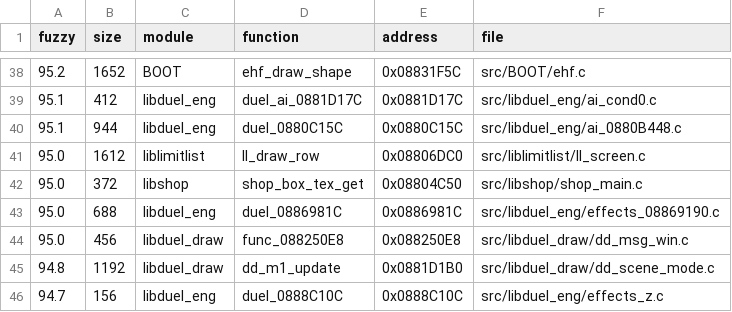
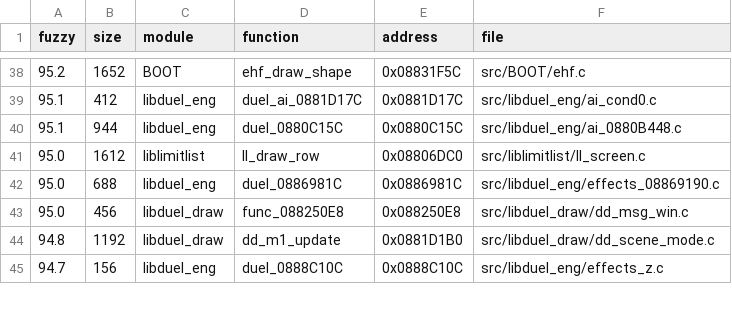
Before and after one commit to thiago-cipitelli/tagforce-decomp, a TSV file: docs/matching_queue.tsv, drawn as a sheet; only a part is shown, gaps mark what is left out; the diff names each change by its address in the sheet, - before the commit and + after, or states it on an @@ line.

Commit message:
Rodada 14 (mix): shop_box_tex_get batendo (linha da tabela atribuída dentro do teste, row += i antes do store do ehp_find); libshop MATCH

```diff
--- a/docs/matching_queue.tsv
+++ b/docs/matching_queue.tsv
-row 42: 95.0 | 372 | libshop | shop_box_tex_get | 0x08804C50 | src/libshop/shop_main.c
```
Also changed, not shown: 3 other files.
